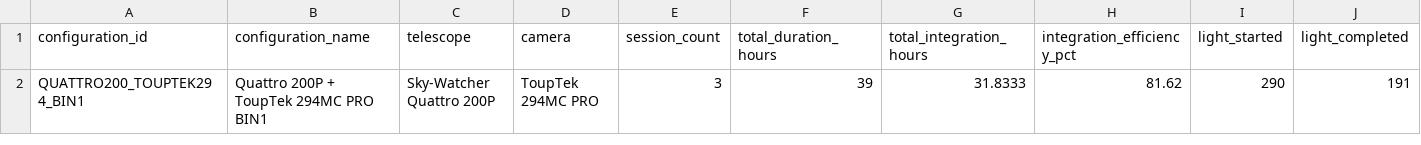
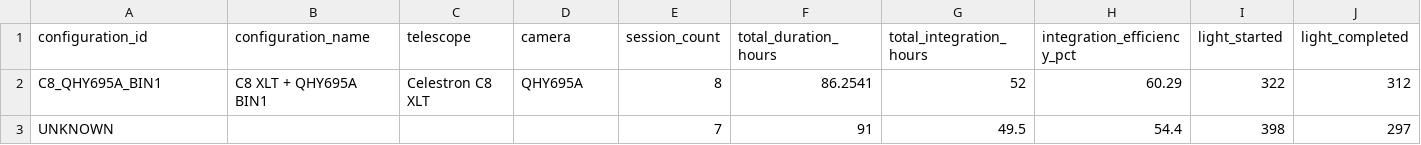
Before and after one commit to maininimassimo-bit/digital-stargate-manual, a CSV file: data/analytics/history/configuration-summary.csv, drawn as a sheet; only a part is shown; removed rows and columns are numbered as before the commit, all else as after; rows hold the shown columns only; the diff names each change by its address in the sheet, - before the commit and + after, or states it on an @@ line.

```diff
--- a/data/analytics/history/configuration-summary.csv
+++ b/data/analytics/history/configuration-summary.csv
-row 2: QUATTRO200_TOUPTEK294_BIN1 | Quattro 200P + ToupTek 294MC PRO BIN1 | Sky-Watcher Quattro 200P | ToupTek 294MC PRO | 3 | 39 | 31.8333 | 81.62 | 290 | 191
+row 2: C8_QHY695A_BIN1 | C8 XLT + QHY695A BIN1 | Celestron C8 XLT | QHY695A | 8 | 86.2541 | 52 | 60.29 | 322 | 312
+row 3: UNKNOWN |  |  |  | 7 | 91 | 49.5 | 54.4 | 398 | 297
```
